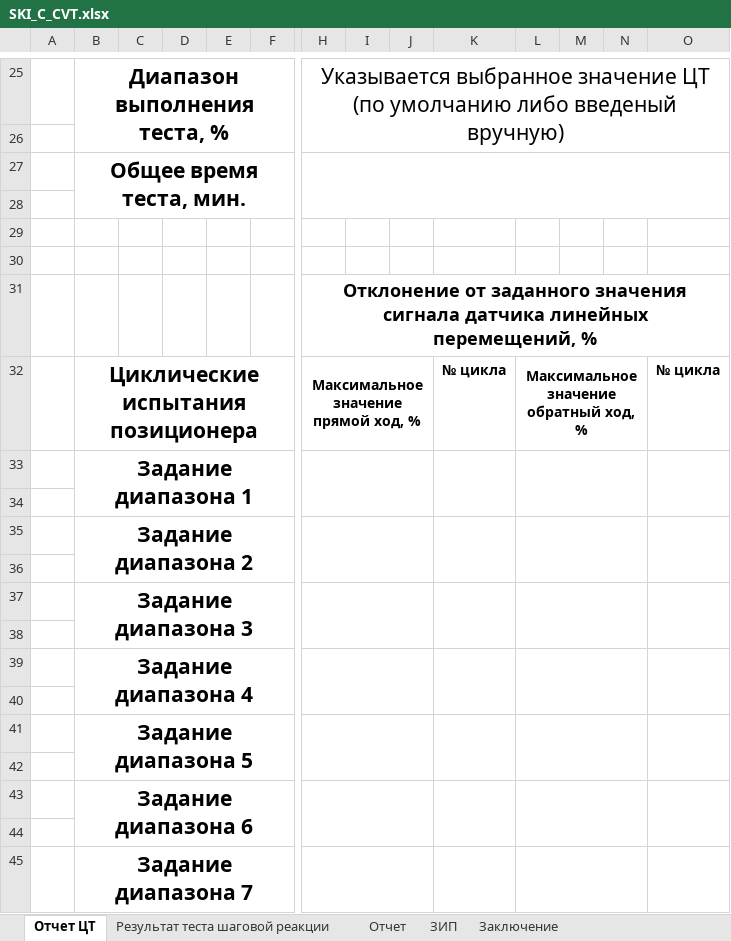
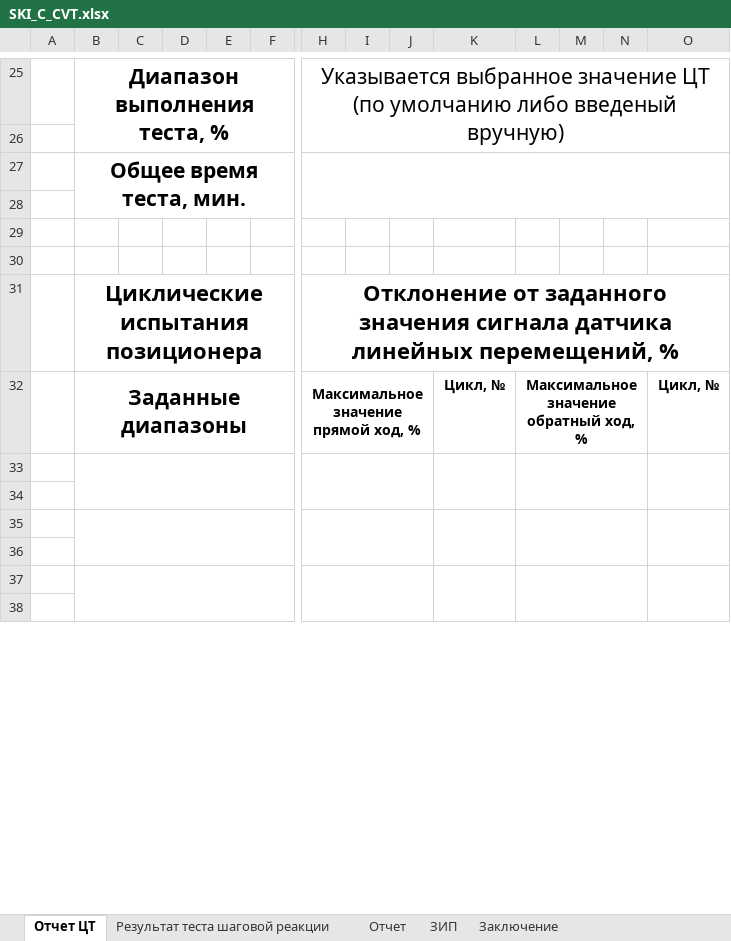
Before and after one commit to Rekvim/MpiSki, an Excel workbook: Reports/SKI_C_CVT.xlsx, sheet Отчет ЦТ, drawn as a sheet; only a part is shown, gaps mark what is left out; values as stored, in another font and other column widths than the file's, no borders; removed rows and columns are numbered as before the commit, all else as after; rows hold the shown columns only; the diff covers the shown part only; the diff names each change by its address in the sheet, - before the commit and + after, or states it on an @@ line.

```diff
--- a/Reports/SKI_C_CVT.xlsx (sheet Отчет ЦТ)
+++ b/Reports/SKI_C_CVT.xlsx (sheet Отчет ЦТ)
-B31: (empty)
+B31: Циклические испытания позиционера
+B31:G31 merged
@@ H31 text size: larger @@
-B32: Циклические испытания позиционера
+B32: Заданные диапазоны
-K32: № цикла
+K32: Цикл, №
-O32: № цикла
+O32: Цикл, №
-row 33:  | Задание диапазона 1
+B33:G34 merged
+H33:J34 merged
+K33:K34 merged
+L33:N34 merged
+O33:O34 merged
-row 35:  | Задание диапазона 2
-row 37:  | Задание диапазона 3
+B35:G36 merged
+H35:J36 merged
+K35:K36 merged
+L35:N36 merged
+O35:O36 merged
-row 39:  | Задание диапазона 4
-row 41:  | Задание диапазона 5
+B37:G38 merged
+H37:J38 merged
+K37:K38 merged
+L37:N38 merged
+O37:O38 merged
-row 43:  | Задание диапазона 6
-row 45:  | Задание диапазона 7
```
Also changed, not shown: 18 added rows, 11 removed rows, 6 edited cells, cell formats and merged cells elsewhere in this sheet, Reports/SKI_B_CVT.xlsx, Reports/SKI_B_SACVT.xlsx, 14 other files.
